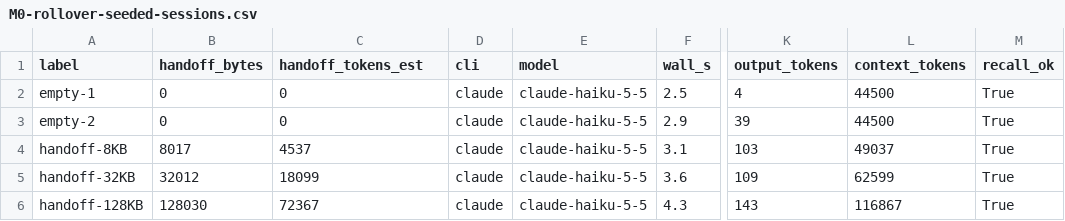
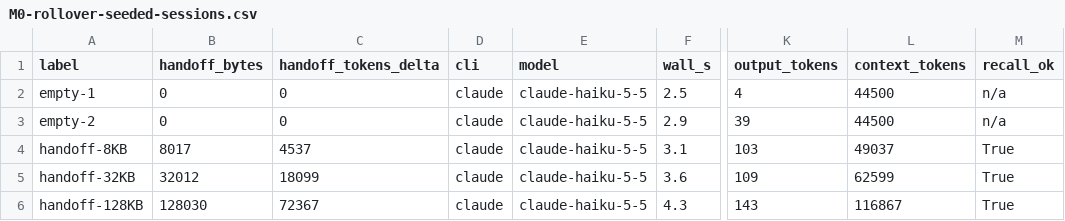
Before and after one commit to VentureForgre/contexto, a CSV file: docs/research/M0-rollover-seeded-sessions.csv, drawn as a sheet; only a part is shown, gaps mark what is left out; the diff names each change by its address in the sheet, - before the commit and + after, or states it on an @@ line.

```diff
--- a/docs/research/M0-rollover-seeded-sessions.csv
+++ b/docs/research/M0-rollover-seeded-sessions.csv
-C1: handoff_tokens_est
+C1: handoff_tokens_delta
-M2:M3 (recall_ok): True
+M2:M3 (recall_ok): n/a
```
Also changed, not shown: 2 other files.
